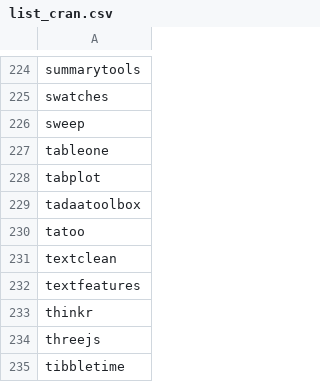
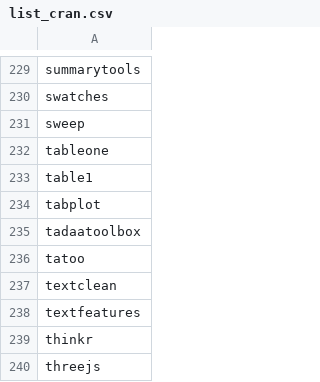
Before and after one commit to verajosemanuel/tidyviz, a CSV file: Docs/list_cran.csv, drawn as a sheet; only a part is shown, gaps mark what is left out; the shorter side is filled out with more unchanged rows; the diff covers the shown part only; the diff names each change by its address in the sheet, - before the commit and + after, or states it on an @@ line.

```diff
--- a/Docs/list_cran.csv
+++ b/Docs/list_cran.csv
+row 233: table1
```
Also changed, not shown: 5 added rows elsewhere in this file, 2 other files.
